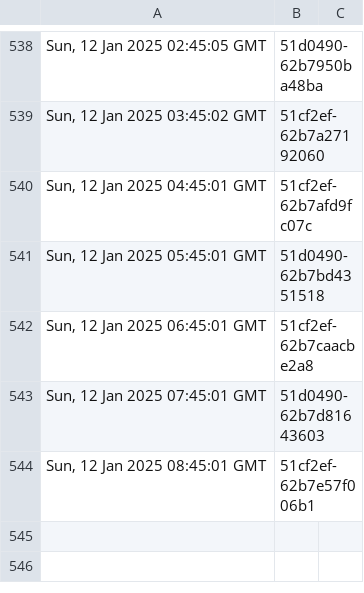
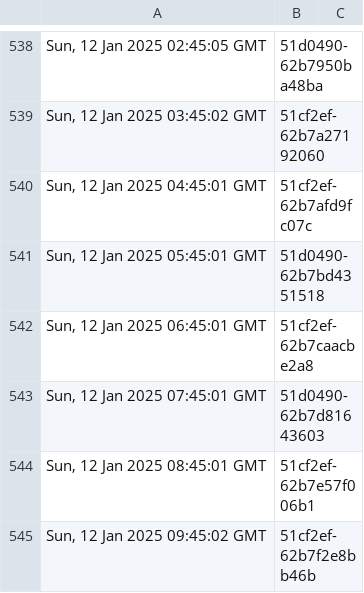
Before and after one commit to dnmvisser/test123, a TSV file: edugain-seen.tsv, drawn as a sheet; only a part is shown, gaps mark what is left out; the diff names each change by its address in the sheet, - before the commit and + after, or states it on an @@ line.

```diff
--- a/edugain-seen.tsv
+++ b/edugain-seen.tsv
+row 545: Sun, 12 Jan 2025 09:45:02 GMT | 51cf2ef-62b7f2e8bb46b
```
Also changed, not shown: 1 other file.
